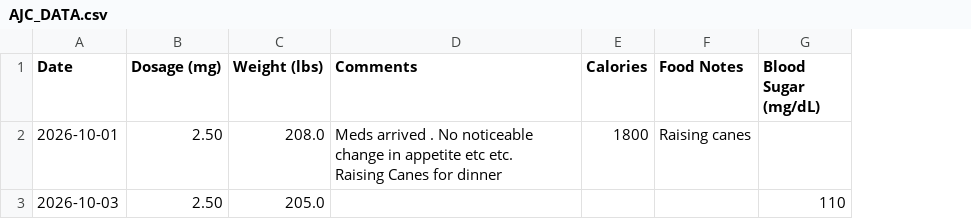
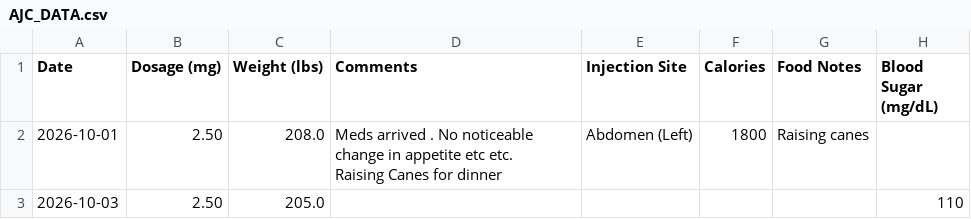
Before and after one commit to archie-hub/tirzepatide-log, a CSV file: AJC_DATA.csv, drawn as a sheet; the diff names each change by its address in the sheet, - before the commit and + after, or states it on an @@ line.

Commit message:
Add files via upload

```diff
--- a/AJC_DATA.csv
+++ b/AJC_DATA.csv
+column E (Injection Site), row 2: Abdomen (Left)
```
